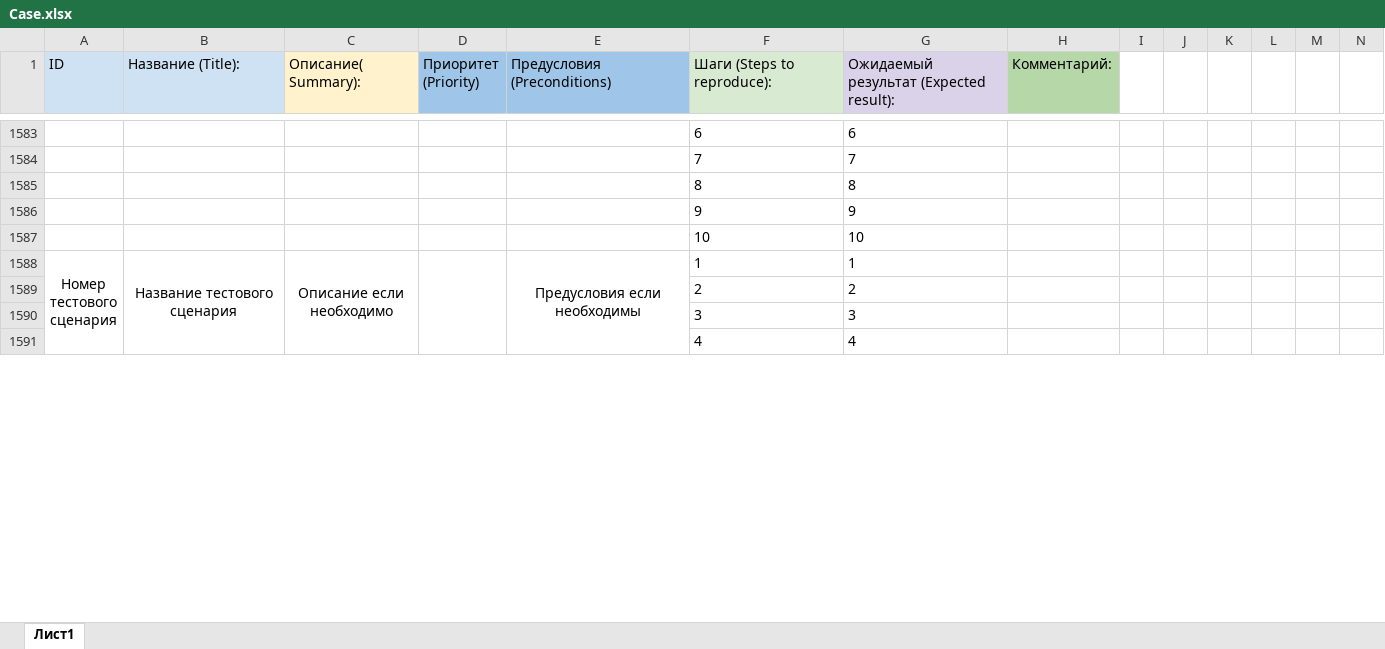
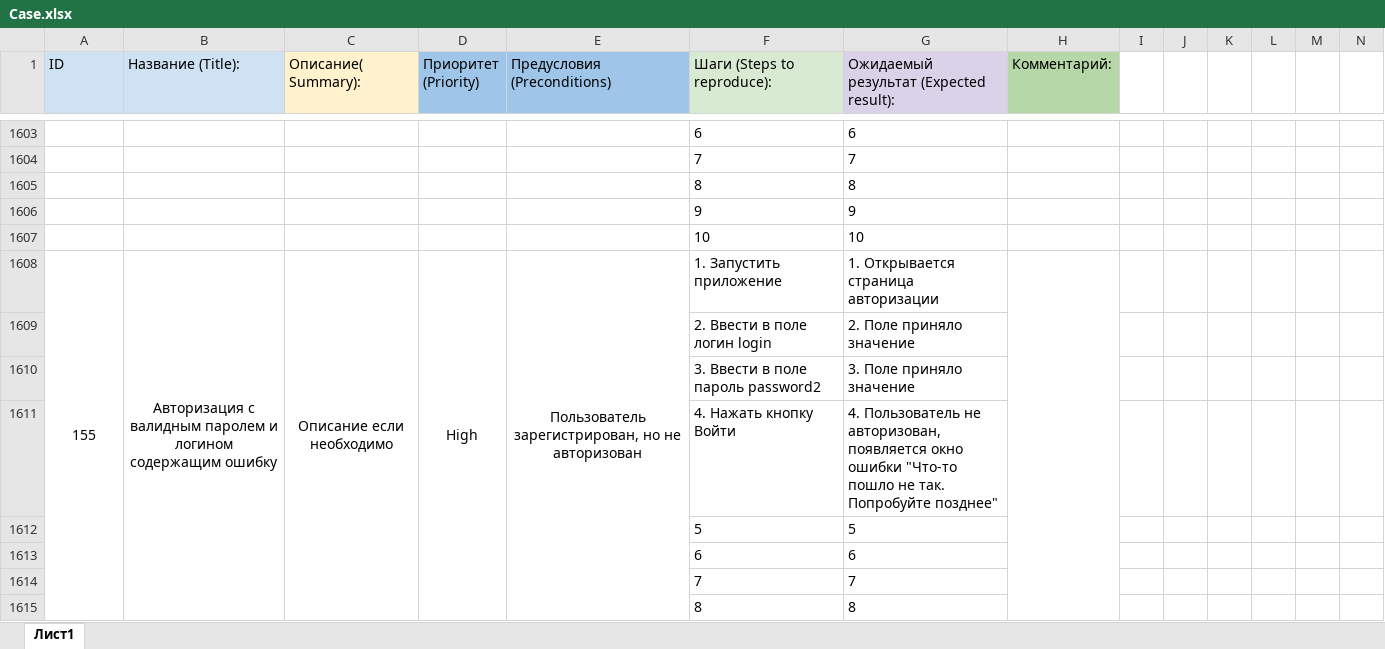
Before and after one commit to ShilovaIrina/diplom_shilova, an Excel workbook: Case.xlsx, sheet Лист1, drawn as a sheet; only a part is shown, gaps mark what is left out; values as stored, in another font and other column widths than the file's, no borders; charts and pictures not drawn; removed rows and columns are numbered as before the commit, all else as after; rows hold the shown columns only; ↵ is a line break in a cell; the diff covers the shown part only; the diff names each change by its address in the sheet, - before the commit and + after, or states it on an @@ line.

```diff
--- a/Case.xlsx (sheet Лист1)
+++ b/Case.xlsx (sheet Лист1)
-row 1588: Номер ↵ тестового ↵ сценария | Название тестового сценария | Описание если необходимо |  | Предусловия если необходимы | 1 | 1
-row 1589:  |  |  |  |  | 2 | 2
-row 1590:  |  |  |  |  | 3 | 3
-row 1591:  |  |  |  |  | 4 | 4
+row 1608: 155 | Авторизация с валидным паролем и логином содержащим ошибку | Описание если необходимо | High | Пользователь зарегистрирован, но не авторизован | 1. Запустить приложение | 1. Открывается страница авторизации
+row 1609:  |  |  |  |  | 2. Ввести в поле логин login | 2. Поле приняло значение
+row 1610:  |  |  |  |  | 3. Ввести в поле пароль password2 | 3. Поле приняло значение
+row 1611:  |  |  |  |  | 4. Нажать кнопку Войти | 4. Пользователь не авторизован, появляется окно ошибки "Что-то пошло не так. Попробуйте позднее"
+row 1612:  |  |  |  |  | 5 | 5
+row 1613:  |  |  |  |  | 6 | 6
+row 1614:  |  |  |  |  | 7 | 7
+row 1615:  |  |  |  |  | 8 | 8
```
Also changed, not shown: 84 added rows, 8 removed rows and 5 edited cells elsewhere in this sheet, Check.xlsx, 24 other files.
